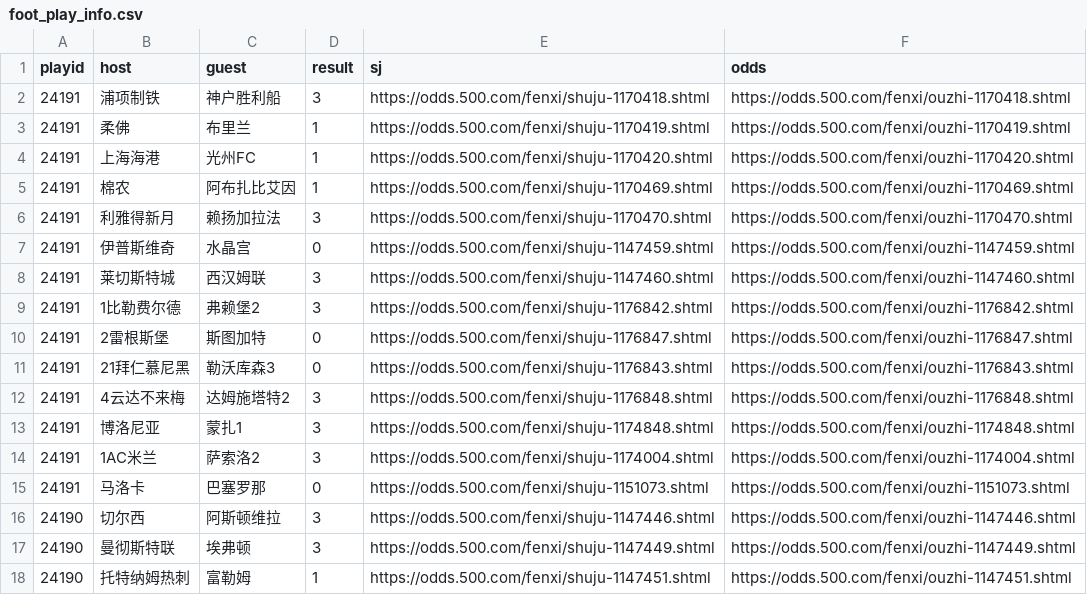
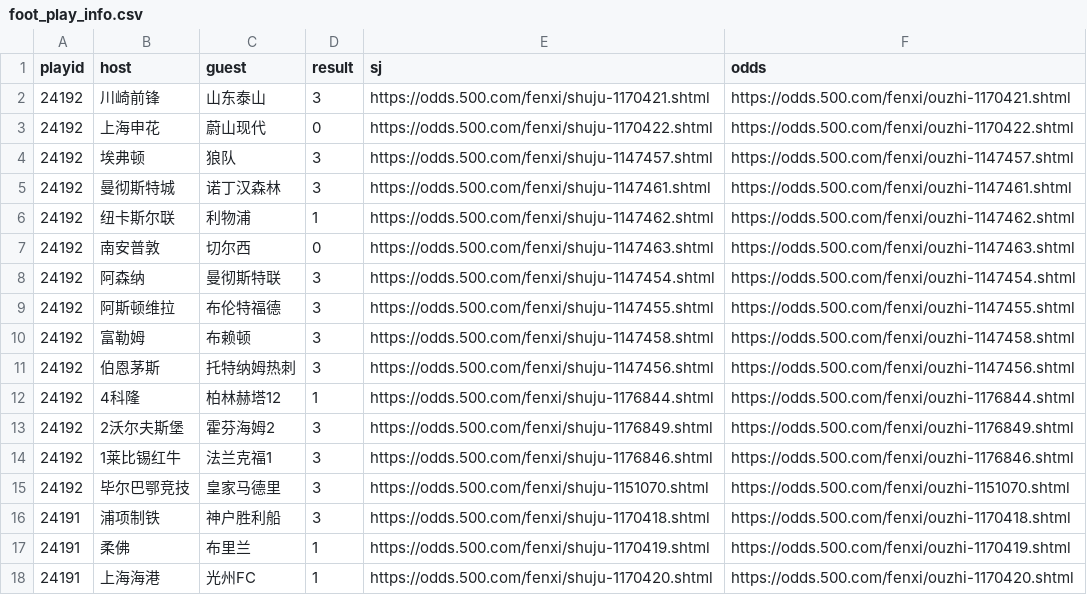
Before and after one commit to ipdisabled/fetch_data, a CSV file: foot_play_info.csv, drawn as a sheet; only a part is shown; the shorter side is filled out with more unchanged rows; the diff names each change by its address in the sheet, - before the commit and + after, or states it on an @@ line.

```diff
--- a/foot_play_info.csv
+++ b/foot_play_info.csv
+row 2: 24192 | 川崎前锋 | 山东泰山 | 3 | https://odds.500.com/fenxi/shuju-1170421.shtml | https://odds.500.com/fenxi/ouzhi-1170421.shtml
+row 3: 24192 | 上海申花 | 蔚山现代 | 0 | https://odds.500.com/fenxi/shuju-1170422.shtml | https://odds.500.com/fenxi/ouzhi-1170422.shtml
+row 4: 24192 | 埃弗顿 | 狼队 | 3 | https://odds.500.com/fenxi/shuju-1147457.shtml | https://odds.500.com/fenxi/ouzhi-1147457.shtml
+row 5: 24192 | 曼彻斯特城 | 诺丁汉森林 | 3 | https://odds.500.com/fenxi/shuju-1147461.shtml | https://odds.500.com/fenxi/ouzhi-1147461.shtml
+row 6: 24192 | 纽卡斯尔联 | 利物浦 | 1 | https://odds.500.com/fenxi/shuju-1147462.shtml | https://odds.500.com/fenxi/ouzhi-1147462.shtml
+row 7: 24192 | 南安普敦 | 切尔西 | 0 | https://odds.500.com/fenxi/shuju-1147463.shtml | https://odds.500.com/fenxi/ouzhi-1147463.shtml
+row 8: 24192 | 阿森纳 | 曼彻斯特联 | 3 | https://odds.500.com/fenxi/shuju-1147454.shtml | https://odds.500.com/fenxi/ouzhi-1147454.shtml
+row 9: 24192 | 阿斯顿维拉 | 布伦特福德 | 3 | https://odds.500.com/fenxi/shuju-1147455.shtml | https://odds.500.com/fenxi/ouzhi-1147455.shtml
+row 10: 24192 | 富勒姆 | 布赖顿 | 3 | https://odds.500.com/fenxi/shuju-1147458.shtml | https://odds.500.com/fenxi/ouzhi-1147458.shtml
+row 11: 24192 | 伯恩茅斯 | 托特纳姆热刺 | 3 | https://odds.500.com/fenxi/shuju-1147456.shtml | https://odds.500.com/fenxi/ouzhi-1147456.shtml
+row 12: 24192 | 4科隆 | 柏林赫塔12 | 1 | https://odds.500.com/fenxi/shuju-1176844.shtml | https://odds.500.com/fenxi/ouzhi-1176844.shtml
+row 13: 24192 | 2沃尔夫斯堡 | 霍芬海姆2 | 3 | https://odds.500.com/fenxi/shuju-1176849.shtml | https://odds.500.com/fenxi/ouzhi-1176849.shtml
+row 14: 24192 | 1莱比锡红牛 | 法兰克福1 | 3 | https://odds.500.com/fenxi/shuju-1176846.shtml | https://odds.500.com/fenxi/ouzhi-1176846.shtml
+row 15: 24192 | 毕尔巴鄂竞技 | 皇家马德里 | 3 | https://odds.500.com/fenxi/shuju-1151070.shtml | https://odds.500.com/fenxi/ouzhi-1151070.shtml
```
Also changed, not shown: foot_his_result.csv, kl8_data.csv, 7 other files.
